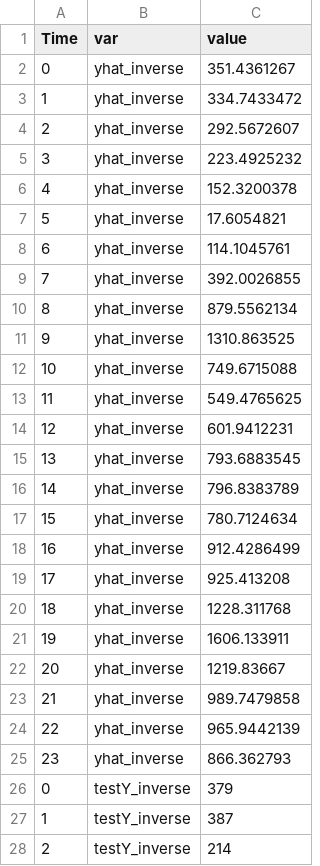
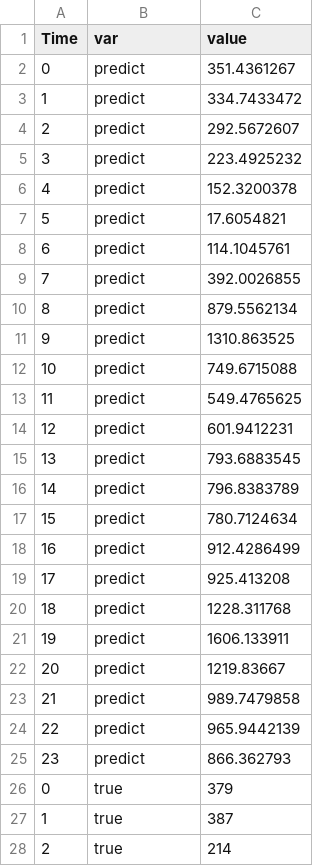
Before and after one commit to ikwak2/hj19_timeseries, a CSV file: chan/bike_multistep_a.csv, drawn as a sheet; only a part is shown; the diff covers the shown part only.

```diff
--- a/chan/bike_multistep_a.csv
+++ b/chan/bike_multistep_a.csv
@@ -1,28 +1,28 @@
 Time,var,value
-0,yhat_inverse,351.4361267
-1,yhat_inverse,334.7433472
-2,yhat_inverse,292.5672607
-3,yhat_inverse,223.4925232
-4,yhat_inverse,152.3200378
-5,yhat_inverse,17.6054821
-6,yhat_inverse,114.1045761
-7,yhat_inverse,392.0026855
-8,yhat_inverse,879.5562134
-9,yhat_inverse,1310.863525
-10,yhat_inverse,749.6715088
-11,yhat_inverse,549.4765625
-12,yhat_inverse,601.9412231
-13,yhat_inverse,793.6883545
-14,yhat_inverse,796.8383789
-15,yhat_inverse,780.7124634
-16,yhat_inverse,912.4286499
-17,yhat_inverse,925.413208
-18,yhat_inverse,1228.311768
-19,yhat_inverse,1606.133911
-20,yhat_inverse,1219.83667
-21,yhat_inverse,989.7479858
-22,yhat_inverse,965.9442139
-23,yhat_inverse,866.362793
-0,testY_inverse,379
-1,testY_inverse,387
-2,testY_inverse,214
+0,predict,351.4361267
+1,predict,334.7433472
+2,predict,292.5672607
+3,predict,223.4925232
+4,predict,152.3200378
+5,predict,17.6054821
+6,predict,114.1045761
+7,predict,392.0026855
+8,predict,879.5562134
+9,predict,1310.863525
+10,predict,749.6715088
+11,predict,549.4765625
+12,predict,601.9412231
+13,predict,793.6883545
+14,predict,796.8383789
+15,predict,780.7124634
+16,predict,912.4286499
+17,predict,925.413208
+18,predict,1228.311768
+19,predict,1606.133911
+20,predict,1219.83667
+21,predict,989.7479858
+22,predict,965.9442139
+23,predict,866.362793
+0,true ,379
+1,true ,387
+2,true ,214
```
Also changed, not shown: 21 edited cells elsewhere in this file, 5 other files.
